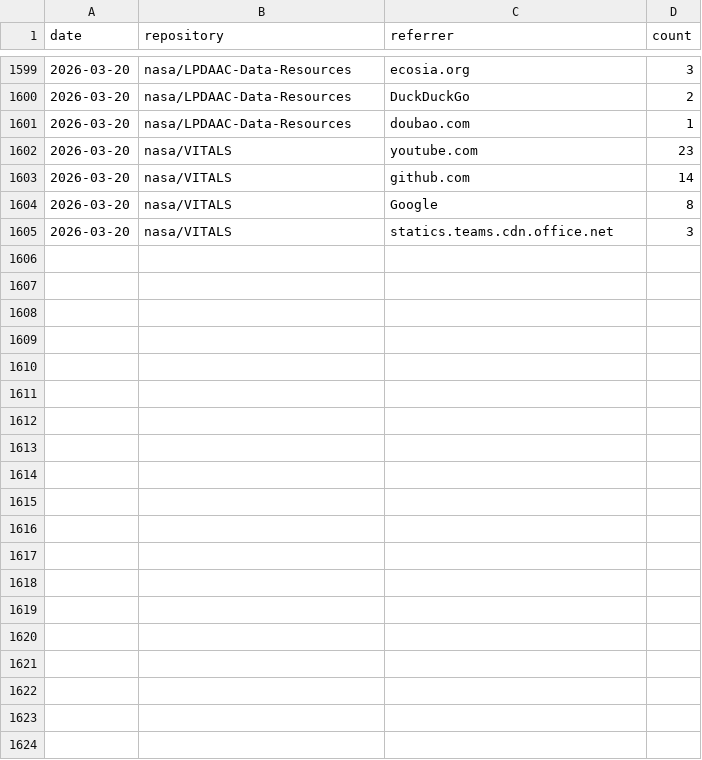
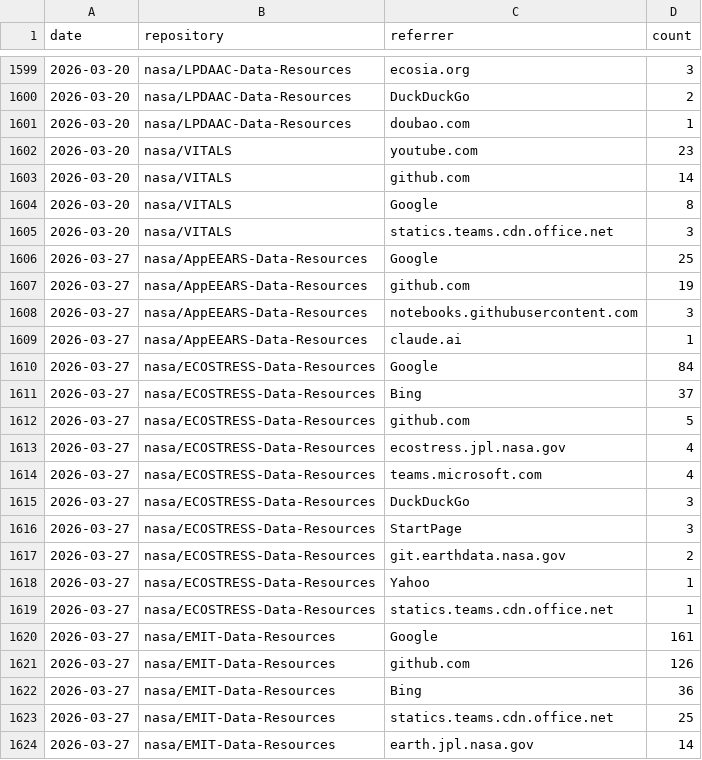
Before and after one commit to nasa/LPDAAC-Data-Resources, a CSV file: _metrics/referrers.csv, drawn as a sheet; only a part is shown, gaps mark what is left out; the diff covers the shown part only.

```diff
--- a/_metrics/referrers.csv
+++ b/_metrics/referrers.csv
@@ -1605 +1605,20 @@ date,repository,referrer,count
 2026-03-20,nasa/VITALS,statics.teams.cdn.office.net,3
+2026-03-27,nasa/AppEEARS-Data-Resources,Google,25
+2026-03-27,nasa/AppEEARS-Data-Resources,github.com,19
+2026-03-27,nasa/AppEEARS-Data-Resources,notebooks.githubusercontent.com,3
+2026-03-27,nasa/AppEEARS-Data-Resources,claude.ai,1
+2026-03-27,nasa/ECOSTRESS-Data-Resources,Google,84
+2026-03-27,nasa/ECOSTRESS-Data-Resources,Bing,37
+2026-03-27,nasa/ECOSTRESS-Data-Resources,github.com,5
+2026-03-27,nasa/ECOSTRESS-Data-Resources,ecostress.jpl.nasa.gov,4
+2026-03-27,nasa/ECOSTRESS-Data-Resources,teams.microsoft.com,4
+2026-03-27,nasa/ECOSTRESS-Data-Resources,DuckDuckGo,3
+2026-03-27,nasa/ECOSTRESS-Data-Resources,StartPage,3
+2026-03-27,nasa/ECOSTRESS-Data-Resources,git.earthdata.nasa.gov,2
+2026-03-27,nasa/ECOSTRESS-Data-Resources,Yahoo,1
+2026-03-27,nasa/ECOSTRESS-Data-Resources,statics.teams.cdn.office.net,1
+2026-03-27,nasa/EMIT-Data-Resources,Google,161
+2026-03-27,nasa/EMIT-Data-Resources,github.com,126
+2026-03-27,nasa/EMIT-Data-Resources,Bing,36
+2026-03-27,nasa/EMIT-Data-Resources,statics.teams.cdn.office.net,25
+2026-03-27,nasa/EMIT-Data-Resources,earth.jpl.nasa.gov,14
```
Also changed, not shown: 31 added rows elsewhere in this file, _metrics/traffic_metrics.csv, 1 other file.
